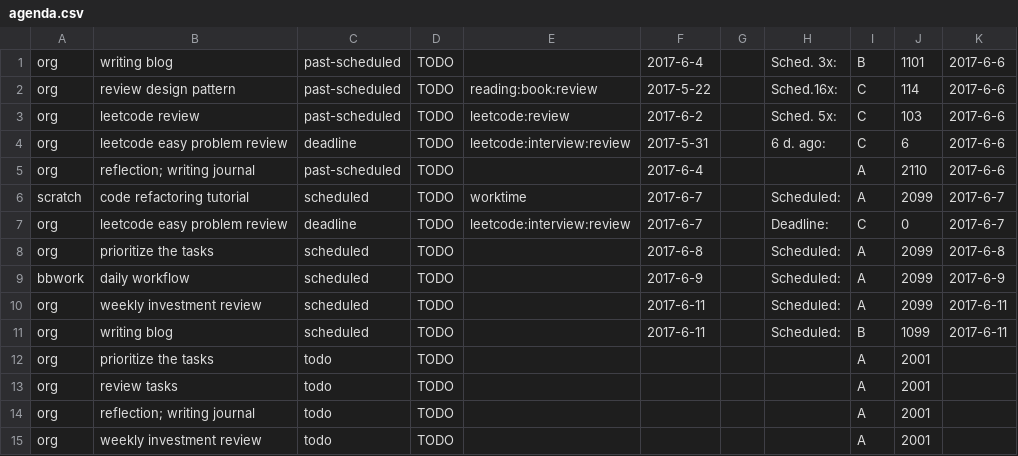
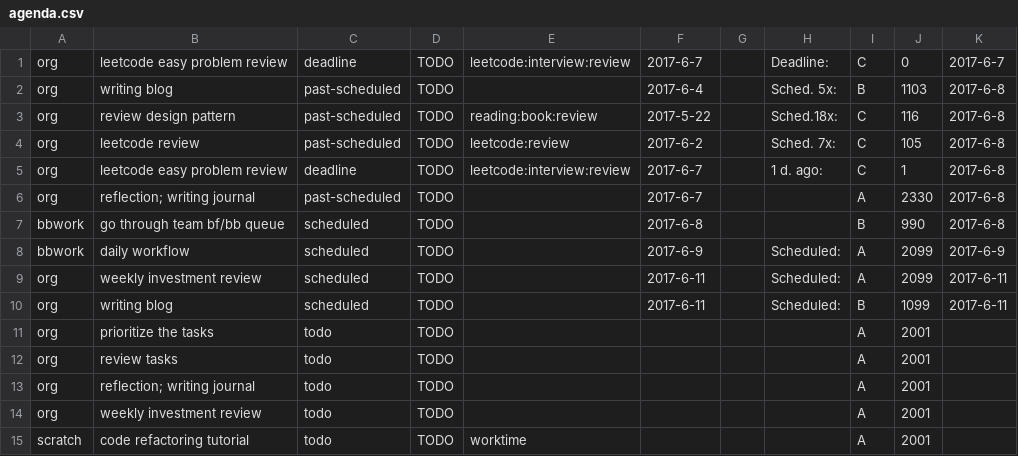
Before and after one commit to ggppwx/note, a CSV file: csv/agenda.csv, drawn as a sheet; only a part is shown; the shorter side is filled out with more unchanged rows.

Commit message:
force push file csv/*

```diff
--- a/csv/agenda.csv
+++ b/csv/agenda.csv
@@ -1,9 +1,8 @@
-org,writing blog,past-scheduled,TODO,,2017-6-4,,Sched. 3x:,B,1101,2017-6-6
-org,review design pattern,past-scheduled,TODO,reading:book:review,2017-5-22,,Sched.16x:,C,114,2017-6-6
-org,leetcode review,past-scheduled,TODO,leetcode:review,2017-6-2,,Sched. 5x:,C,103,2017-6-6
-org,leetcode easy problem review,deadline,TODO,leetcode:interview:review,2017-5-31,,6 d. ago:,C,6,2017-6-6
-org,reflection; writing journal,past-scheduled,TODO,,2017-6-4,,,A,2110,2017-6-6
-scratch,code refactoring tutorial,scheduled,TODO,worktime,2017-6-7,,Scheduled:,A,2099,2017-6-7
 org,leetcode easy problem review,deadline,TODO,leetcode:interview:review,2017-6-7,,Deadline:,C,0,2017-6-7
-org,prioritize the tasks,scheduled,TODO,,2017-6-8,,Scheduled:,A,2099,2017-6-8
+org,writing blog,past-scheduled,TODO,,2017-6-4,,Sched. 5x:,B,1103,2017-6-8
+org,review design pattern,past-scheduled,TODO,reading:book:review,2017-5-22,,Sched.18x:,C,116,2017-6-8
+org,leetcode review,past-scheduled,TODO,leetcode:review,2017-6-2,,Sched. 7x:,C,105,2017-6-8
+org,leetcode easy problem review,deadline,TODO,leetcode:interview:review,2017-6-7,,1 d. ago:,C,1,2017-6-8
+org,reflection; writing journal,past-scheduled,TODO,,2017-6-7,,,A,2330,2017-6-8
+bbwork,go through team bf/bb queue,scheduled,TODO,,2017-6-8,,,B,990,2017-6-8
 bbwork,daily workflow,scheduled,TODO,,2017-6-9,,Scheduled:,A,2099,2017-6-9
```
